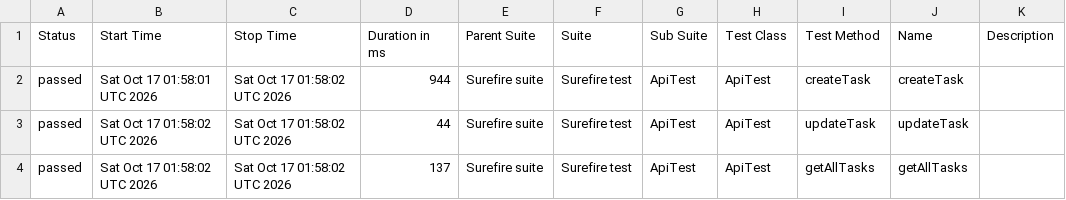
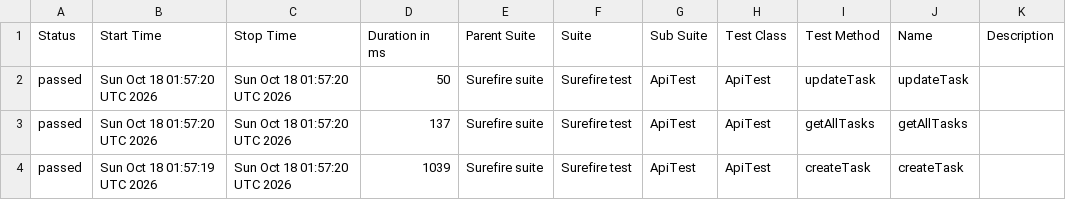
Before and after one commit to MarinaKrasiuk/spf, a CSV file: allure/data/suites.csv, drawn as a sheet.

```diff
--- a/allure/data/suites.csv
+++ b/allure/data/suites.csv
@@ -1,4 +1,4 @@
 "Status","Start Time","Stop Time","Duration in ms","Parent Suite","Suite","Sub Suite","Test Class","Test Method","Name","Description"
-"passed","Sat Oct 17 01:58:01 UTC 2026","Sat Oct 17 01:58:02 UTC 2026","944","Surefire suite","Surefire test","ApiTest","ApiTest","createTask","createTask",""
-"passed","Sat Oct 17 01:58:02 UTC 2026","Sat Oct 17 01:58:02 UTC 2026","44","Surefire suite","Surefire test","ApiTest","ApiTest","updateTask","updateTask",""
-"passed","Sat Oct 17 01:58:02 UTC 2026","Sat Oct 17 01:58:02 UTC 2026","137","Surefire suite","Surefire test","ApiTest","ApiTest","getAllTasks","getAllTasks",""
+"passed","Sun Oct 18 01:57:20 UTC 2026","Sun Oct 18 01:57:20 UTC 2026","50","Surefire suite","Surefire test","ApiTest","ApiTest","updateTask","updateTask",""
+"passed","Sun Oct 18 01:57:20 UTC 2026","Sun Oct 18 01:57:20 UTC 2026","137","Surefire suite","Surefire test","ApiTest","ApiTest","getAllTasks","getAllTasks",""
+"passed","Sun Oct 18 01:57:19 UTC 2026","Sun Oct 18 01:57:20 UTC 2026","1039","Surefire suite","Surefire test","ApiTest","ApiTest","createTask","createTask",""
```
Also changed, not shown: 20 other files.
